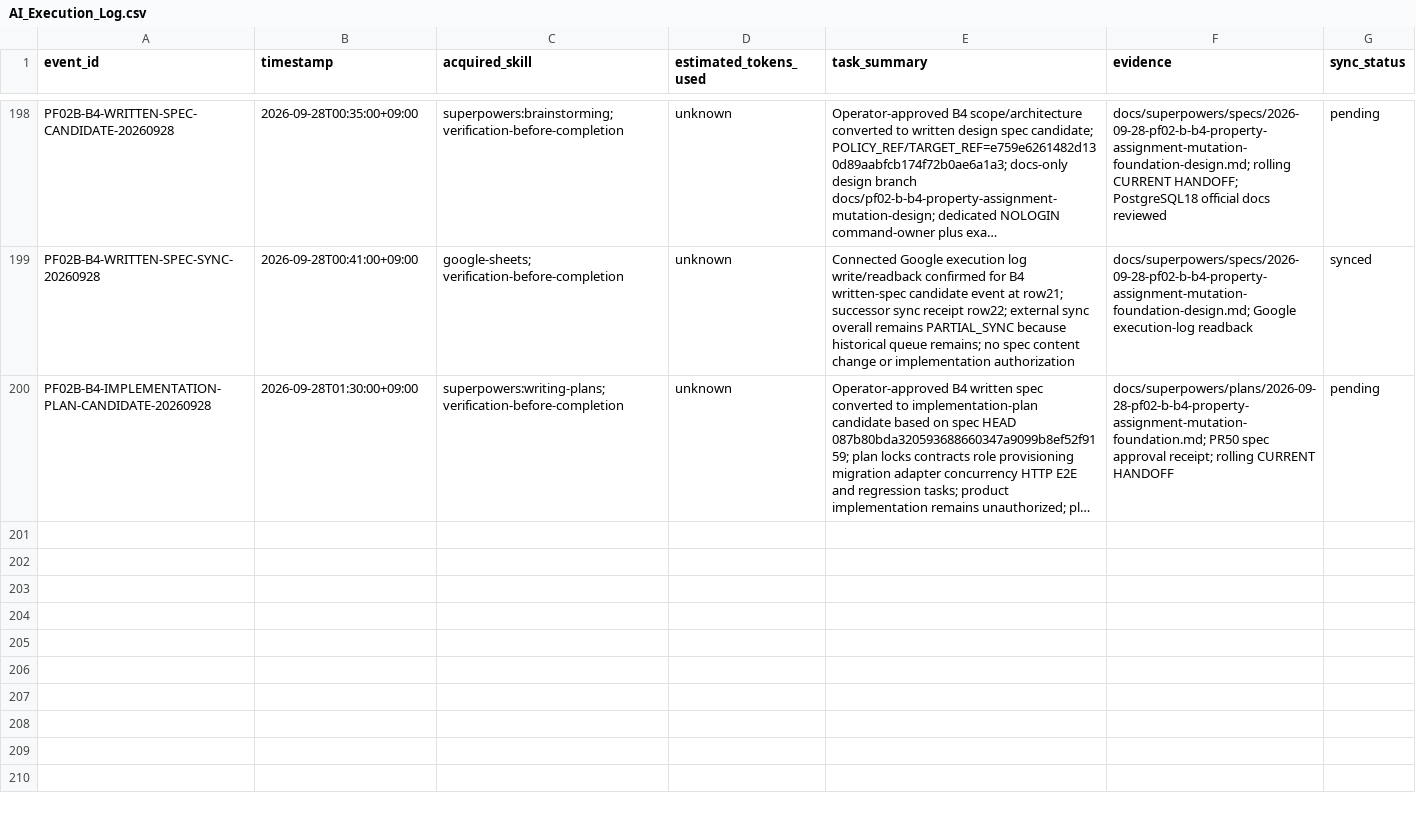
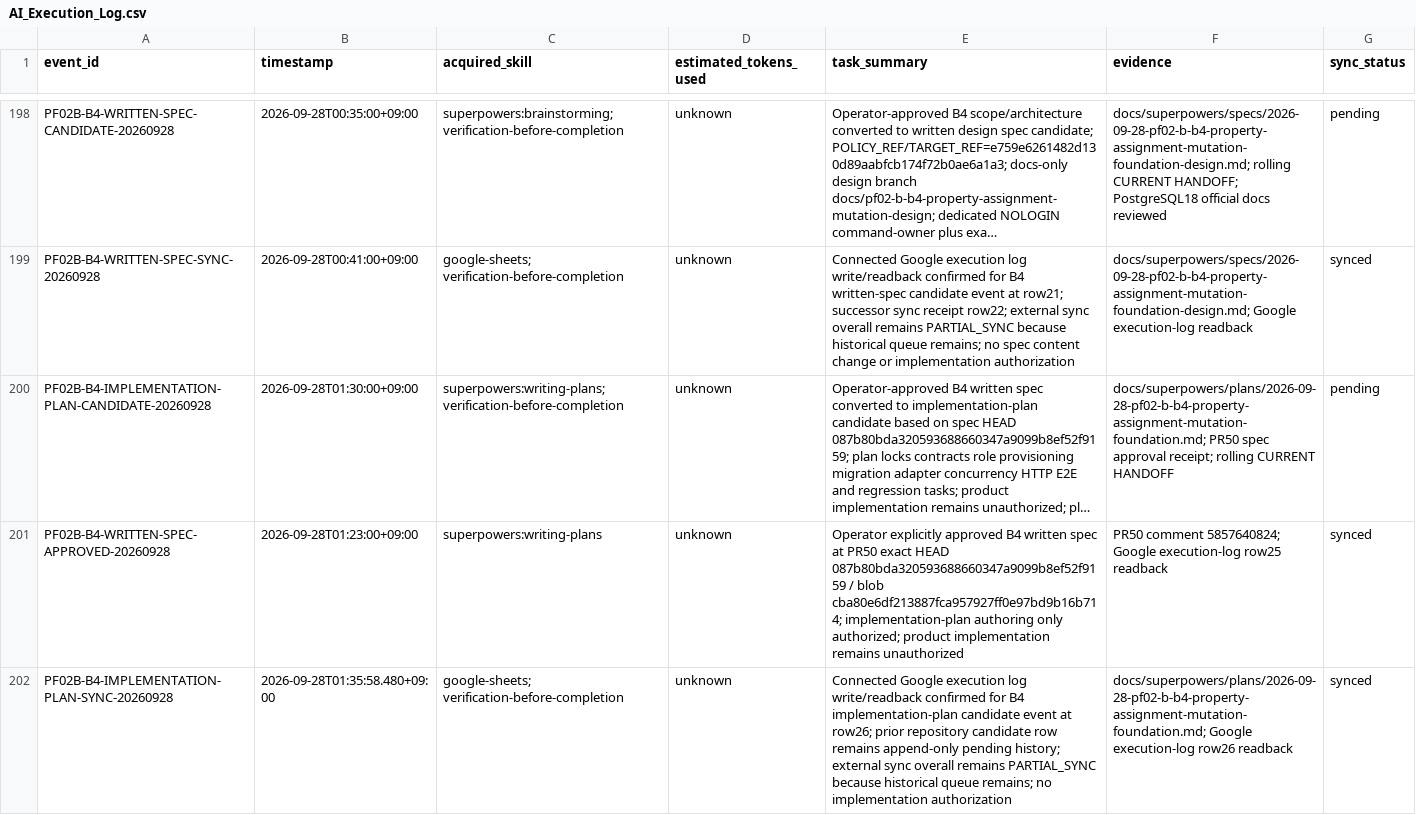
Before and after one commit to edward321416-maker/build-manager, a CSV file: ops/AI_Execution_Log.csv, drawn as a sheet; only a part is shown, gaps mark what is left out; long unchanged cells end in …; the diff names each change by its address in the sheet, - before the commit and + after, or states it on an @@ line.

Commit message:
docs: record B4 plan approval sync

```diff
--- a/ops/AI_Execution_Log.csv
+++ b/ops/AI_Execution_Log.csv
+row 201: PF02B-B4-WRITTEN-SPEC-APPROVED-20260928 | 2026-09-28T01:23:00+09:00 | superpowers:writing-plans | unknown | Operator explicitly approved B4 written spec at PR50 exact HEAD 087b80bda320593688660347a9099b8ef52f9159 / blob cba80e6df213887fca957927ff0e97bd9b16b714; implementation-plan authoring only authorized; product implementation remains unauthorized | PR50 comment 5857640824; Google execution-log row25 readback | synced
+row 202: PF02B-B4-IMPLEMENTATION-PLAN-SYNC-20260928 | 2026-09-28T01:35:58.480+09:00 | google-sheets; verification-before-completion | unknown | Connected Google execution log write/readback confirmed for B4 implementation-plan candidate event at row26; prior repository candidate row remains append-only pending history; external sync overall remains PARTIAL_SYNC because historical queue remains; no implementation authorization | docs/superpowers/plans/2026-09-28-pf02-b-b4-property-assignment-mutation-foundation.md; Google execution-log row26 readback | synced
```
